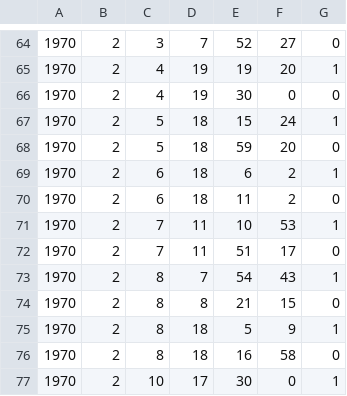
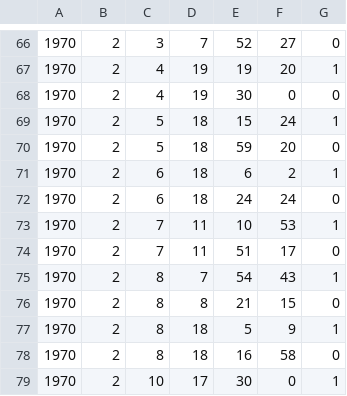
Before and after one commit to RileyBGrant/Network_Controller, a CSV file: logs/CSVs/646464646434.csv, drawn as a sheet; only a part is shown, gaps mark what is left out; the diff covers the shown part only.

```diff
--- a/logs/CSVs/646464646434.csv
+++ b/logs/CSVs/646464646434.csv
@@ -69,3 +71,3 @@
 1970,2,6,18,6,2,1
-1970,2,6,18,11,2,0
+1970,2,6,18,24,24,0
 1970,2,7,11,10,53,1
```
Also changed, not shown: 2 added rows and 20 edited cells elsewhere in this file, logs/CSVs/64646464642d.csv, logs/CSVs/64646464642e.csv, 35 other files.
